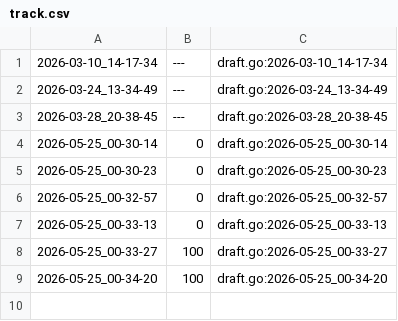
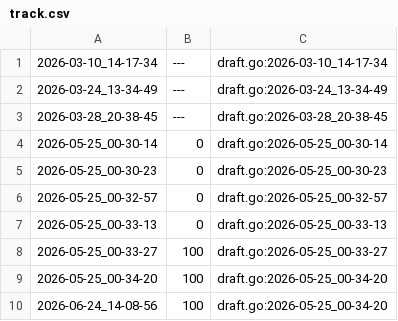
Before and after one commit to qxcode-course/ed-ter-bloco-a-ju-barbosa, a CSV file: .tko/track/ed@princesa/track.csv, drawn as a sheet; the diff names each change by its address in the sheet, - before the commit and + after, or states it on an @@ line.

Commit message:
princesa 1 e 2

```diff
--- a/.tko/track/ed@princesa/track.csv
+++ b/.tko/track/ed@princesa/track.csv
+row 10: 2026-06-24_14-08-56 | 100 | draft.go:2026-05-25_00-34-20
```
Also changed, not shown: 5 other files.
